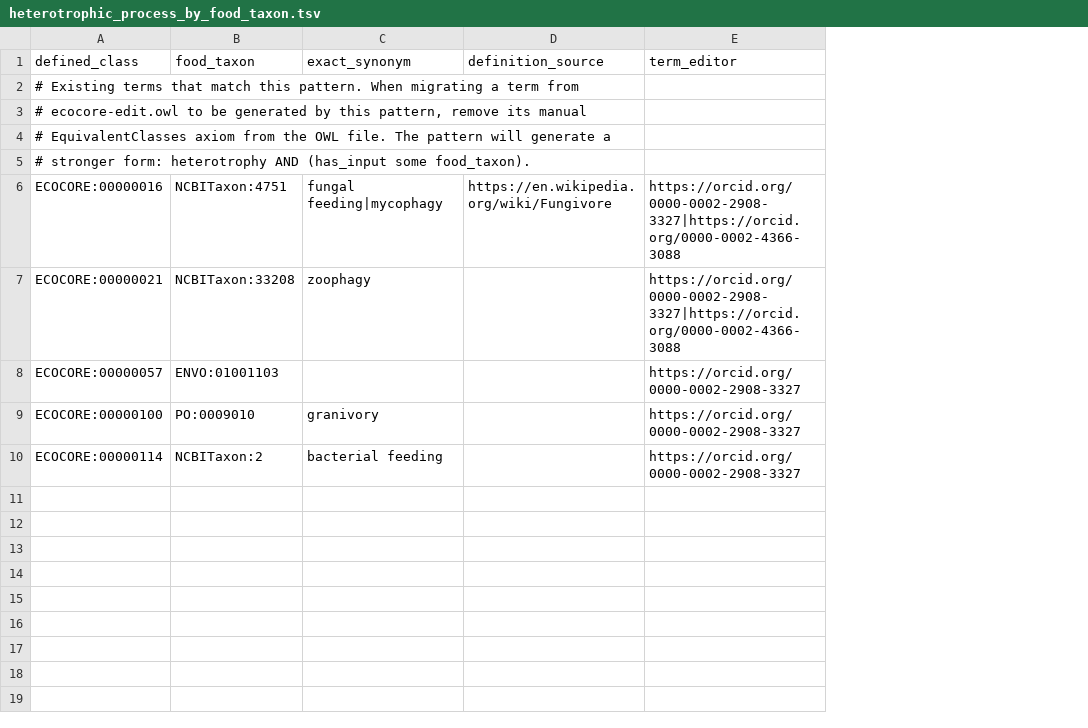
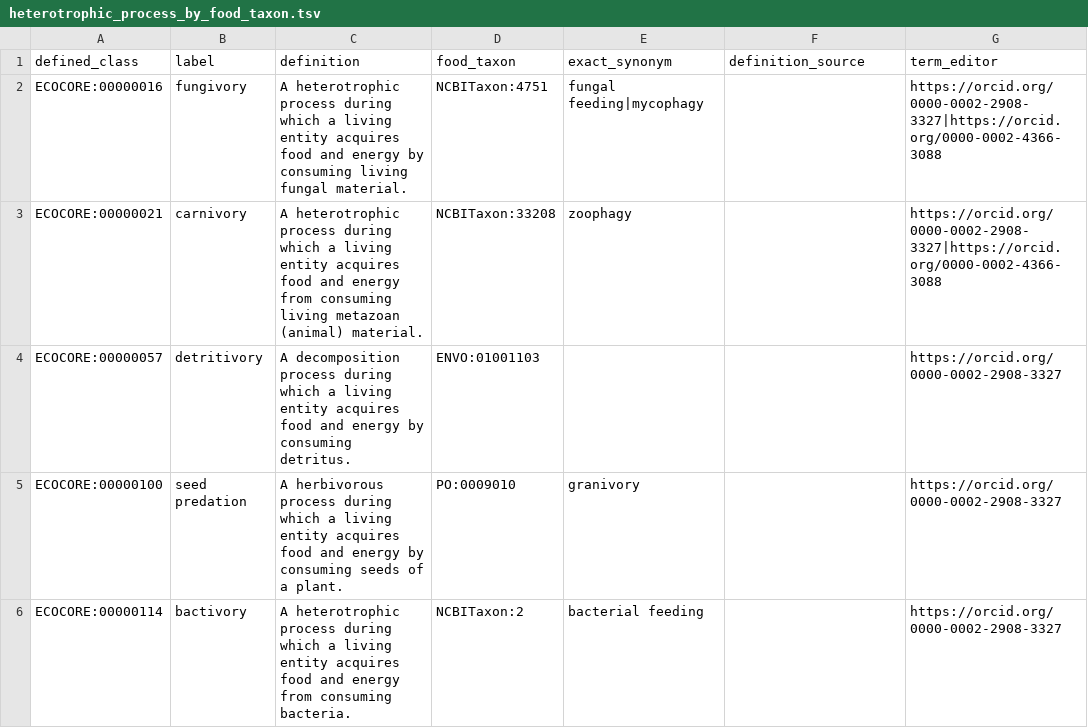
Before and after one commit to EcologicalSemantics/ecocore, a TSV file: src/patterns/data/default/heterotrophic_process_by_food_taxon.tsv, drawn as a sheet; removed rows and columns are numbered as before the commit, all else as after; the diff names each change by its address in the sheet, - before the commit and + after, or states it on an @@ line.

```diff
--- a/src/patterns/data/default/heterotrophic_process_by_food_taxon.tsv
+++ b/src/patterns/data/default/heterotrophic_process_by_food_taxon.tsv
+column B (label), rows 2-6: fungivory | carnivory | detritivory | seed predation | bactivory
+column C (definition), rows 2-6: A heterotrophic process during which a living entity acquires food and energy by consuming living fungal material. | A heterotrophic process during which a living entity acquires food and energy from consuming living metazoan (animal) material. | A decomposition process during which a living entity acquires food and energy by consuming detritus. | A herbivorous process during which a living entity acquires food and energy by consuming seeds of a plant. | A heterotrophic process during which a living entity acquires food and energy from consuming bacteria.
-row 2: # Existing terms that match this pattern. When migrating a term from
-row 3: # ecocore-edit.owl to be generated by this pattern, remove its manual
-row 4: # EquivalentClasses axiom from the OWL file. The pattern will generate a
-row 5: # stronger form: heterotrophy AND (has_input some food_taxon).
-F2 (definition_source): https://en.wikipedia.org/wiki/Fungivore
+F2 (definition_source): (empty)
```
Also changed, not shown: src/patterns/data/default/trophic_organism_by_diet.tsv, 1 other file.
